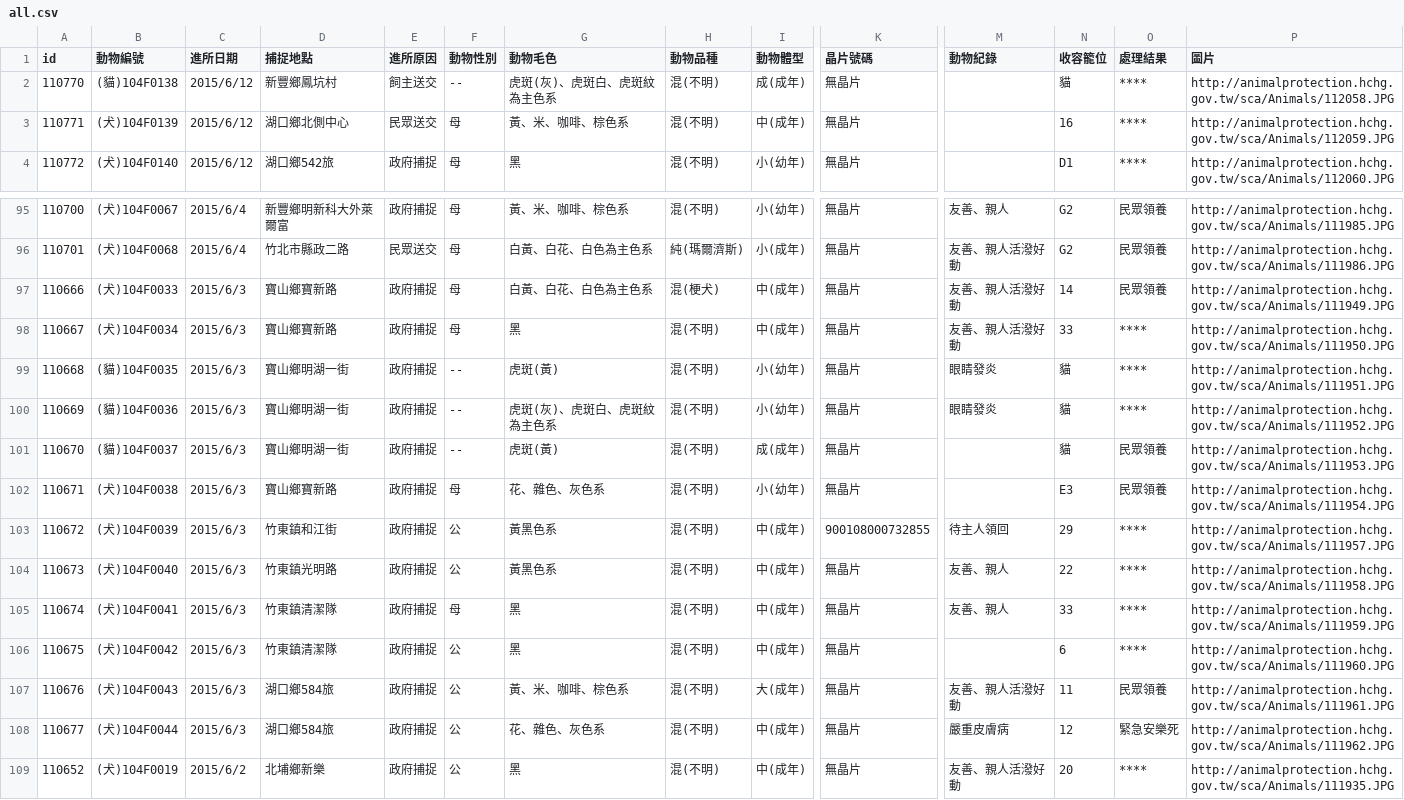
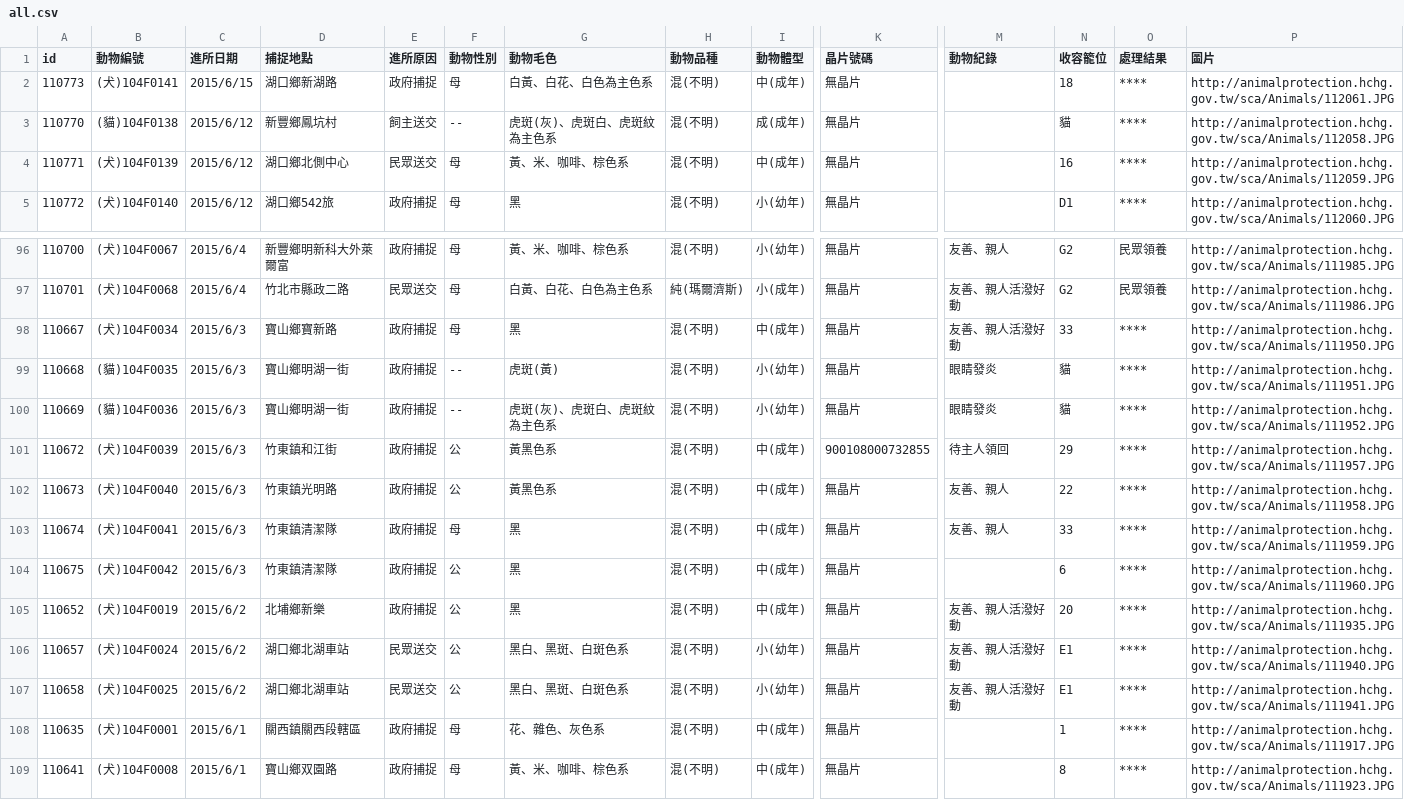
Before and after one commit to g0v/animal.coa, a CSV file: 新竹縣/all.csv, drawn as a sheet; only a part is shown, gaps mark what is left out; the shorter side is filled out with more unchanged rows; removed rows and columns are numbered as before the commit, all else as after; rows hold the shown columns only; the diff names each change by its address in the sheet, - before the commit and + after, or states it on an @@ line.

```diff
--- a/新竹縣/all.csv
+++ b/新竹縣/all.csv
+row 2: 110773 | (犬)104F0141 | 2015/6/15 | 湖口鄉新湖路 | 政府捕捉 | 母 | 白黃、白花、白色為主色系 | 混(不明) | 中(成年) | 無晶片 |  | 18 | **** | http://animalprotection.hchg.gov.tw/sca/Animals/112061.JPG
-row 97: 110666 | (犬)104F0033 | 2015/6/3 | 寶山鄉寶新路 | 政府捕捉 | 母 | 白黃、白花、白色為主色系 | 混(梗犬) | 中(成年) | 無晶片 | 友善、親人活潑好動 | 14 | 民眾領養 | http://animalprotection.hchg.gov.tw/sca/Animals/111949.JPG
-row 101: 110670 | (貓)104F0037 | 2015/6/3 | 寶山鄉明湖一街 | 政府捕捉 | -- | 虎斑(黃) | 混(不明) | 成(成年) | 無晶片 |  | 貓 | 民眾領養 | http://animalprotection.hchg.gov.tw/sca/Animals/111953.JPG
-row 102: 110671 | (犬)104F0038 | 2015/6/3 | 寶山鄉寶新路 | 政府捕捉 | 母 | 花、雜色、灰色系 | 混(不明) | 小(幼年) | 無晶片 |  | E3 | 民眾領養 | http://animalprotection.hchg.gov.tw/sca/Animals/111954.JPG
-row 107: 110676 | (犬)104F0043 | 2015/6/3 | 湖口鄉584旅 | 政府捕捉 | 公 | 黃、米、咖啡、棕色系 | 混(不明) | 大(成年) | 無晶片 | 友善、親人活潑好動 | 11 | 民眾領養 | http://animalprotection.hchg.gov.tw/sca/Animals/111961.JPG
-row 108: 110677 | (犬)104F0044 | 2015/6/3 | 湖口鄉584旅 | 政府捕捉 | 公 | 花、雜色、灰色系 | 混(不明) | 中(成年) | 無晶片 | 嚴重皮膚病 | 12 | 緊急安樂死 | http://animalprotection.hchg.gov.tw/sca/Animals/111962.JPG
```
Also changed, not shown: 臺北市/all.csv.
